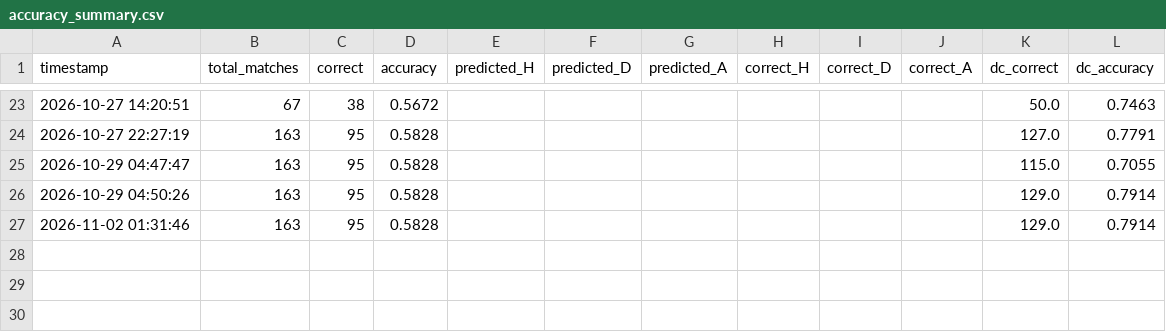
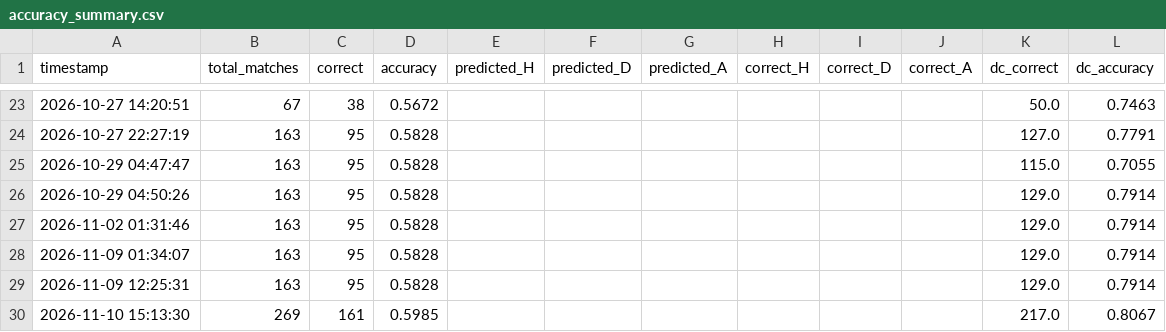
Before and after one commit to sargon-eng/predictd-dashboard, a CSV file: dashboard_data/accuracy_summary.csv, drawn as a sheet; only a part is shown, gaps mark what is left out.

Commit message:
Weekly update: accuracy + fresh predictions + bet slips

```diff
--- a/dashboard_data/accuracy_summary.csv
+++ b/dashboard_data/accuracy_summary.csv
@@ -27 +27,4 @@ timestamp,total_matches,correct,accuracy,predicted_H,predicted_D,predicted_A,cor
 2026-11-02 01:31:46,163,95,0.5828,,,,,,,129.0,0.7914
+2026-11-09 01:34:07,163,95,0.5828,,,,,,,129.0,0.7914
+2026-11-09 12:25:31,163,95,0.5828,,,,,,,129.0,0.7914
+2026-11-10 15:13:30,269,161,0.5985,,,,,,,217.0,0.8067
```
Also changed, not shown: 7 other files.
